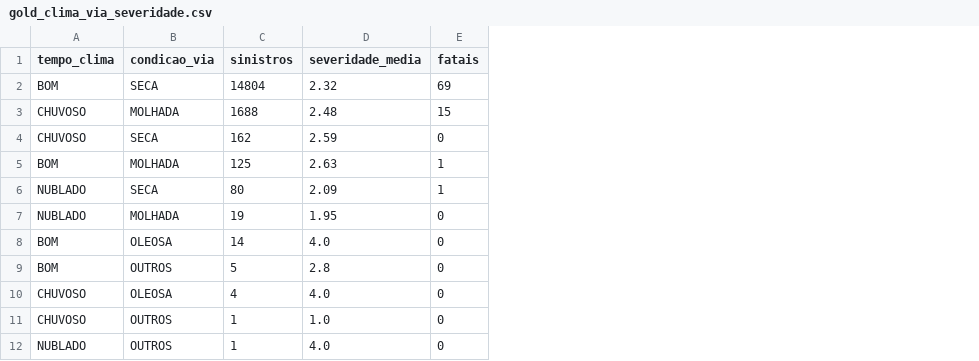
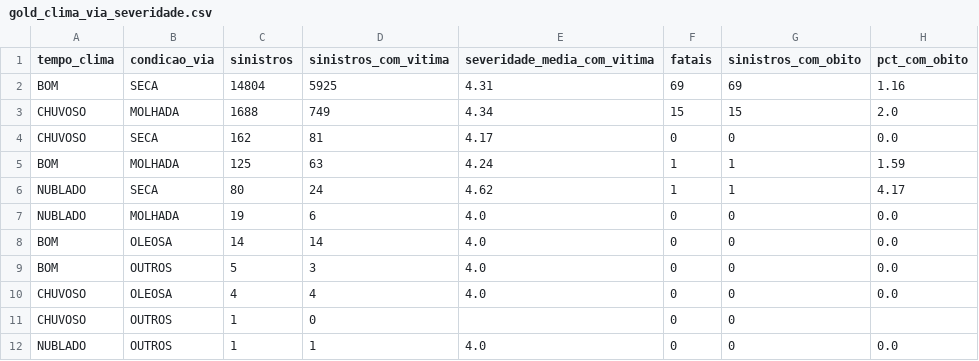
Before and after one commit to pcsdv0/dataroute-recife, a CSV file: data/processed/gold/gold_clima_via_severidade.csv, drawn as a sheet; removed rows and columns are numbered as before the commit, all else as after; the diff names each change by its address in the sheet, - before the commit and + after, or states it on an @@ line.

Commit message:
fix(gold): clima x via medido entre sinistros com vítima
A chuva se concentra em 2021-2022, quando o Bate-Pronto já tinha tirado os
sinistros sem vítima da base; a severidade média de todos os sinistros confundia
clima com mudança de registro. fig05 agora mostra % com óbito entre sinistros
com vítima (n=6.870) com teste qui-quadrado.

```diff
--- a/data/processed/gold/gold_clima_via_severidade.csv
+++ b/data/processed/gold/gold_clima_via_severidade.csv
-column D (severidade_media), rows 2-12: 2.32 | 2.48 | 2.59 | 2.63 | 2.09 | 1.95 | 4.0 | 2.8 | 4.0 | 1.0 | 4.0
+column D (sinistros_com_vitima), rows 2-12: 5925 | 749 | 81 | 63 | 24 | 6 | 14 | 3 | 4 | 0 | 1
+column E (severidade_media_com_vitima), rows 2-12: 4.31 | 4.34 | 4.17 | 4.24 | 4.62 | 4.0 | 4.0 | 4.0 | 4.0 |  | 4.0
+column G (sinistros_com_obito), rows 2-12: 69 | 15 | 0 | 1 | 1 | 0 | 0 | 0 | 0 | 0 | 0
+column H (pct_com_obito), rows 2-12: 1.16 | 2.0 | 0.0 | 1.59 | 4.17 | 0.0 | 0.0 | 0.0 | 0.0 |  | 0.0
```
Also changed, not shown: 5 other files.
